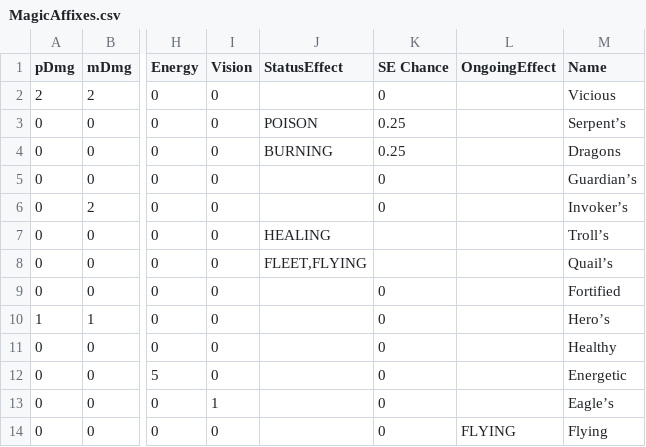
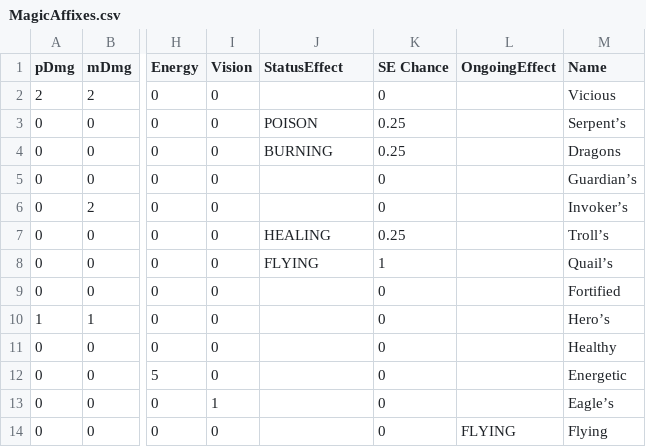
Before and after one commit to WireHallMedic/TheInfernalManor, a CSV file: TheInfernalManor/Data Files/MagicAffixes.csv, drawn as a sheet; only a part is shown, gaps mark what is left out; the diff names each change by its address in the sheet, - before the commit and + after, or states it on an @@ line.

Commit message:
Make ongoing effects work.

```diff
--- a/TheInfernalManor/Data Files/MagicAffixes.csv
+++ b/TheInfernalManor/Data Files/MagicAffixes.csv
-K7 (SE Chance): (empty)
+K7 (SE Chance): 0.25
-J8 (StatusEffect): FLEET,FLYING
+J8 (StatusEffect): FLYING
-K8 (SE Chance): (empty)
+K8 (SE Chance): 1
```
Also changed, not shown: 5 other files.
